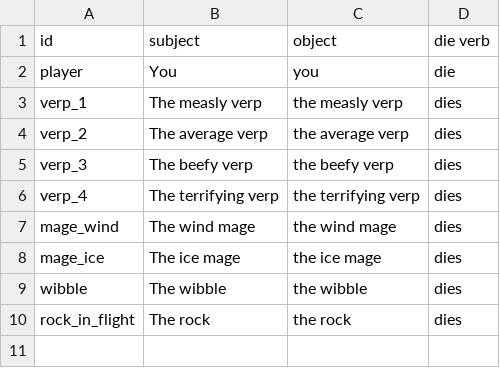
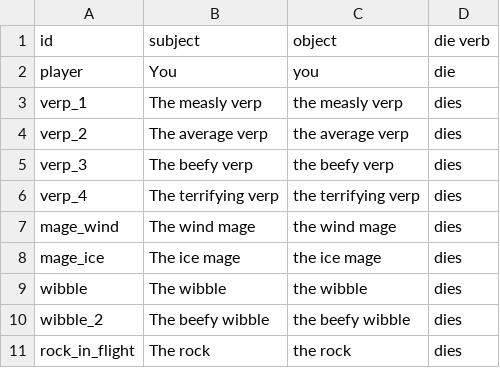
Before and after one commit to irskep/rogue_basement, a CSV file: data/names.csv, drawn as a sheet; the diff names each change by its address in the sheet, - before the commit and + after, or states it on an @@ line.

Commit message:
Wibbles pick up rocks; wibbles and verps can be stunned.

```diff
--- a/data/names.csv
+++ b/data/names.csv
+row 10: wibble_2 | The beefy wibble | the beefy wibble | dies
```
Also changed, not shown: data/monsters.csv, 5 other files.
